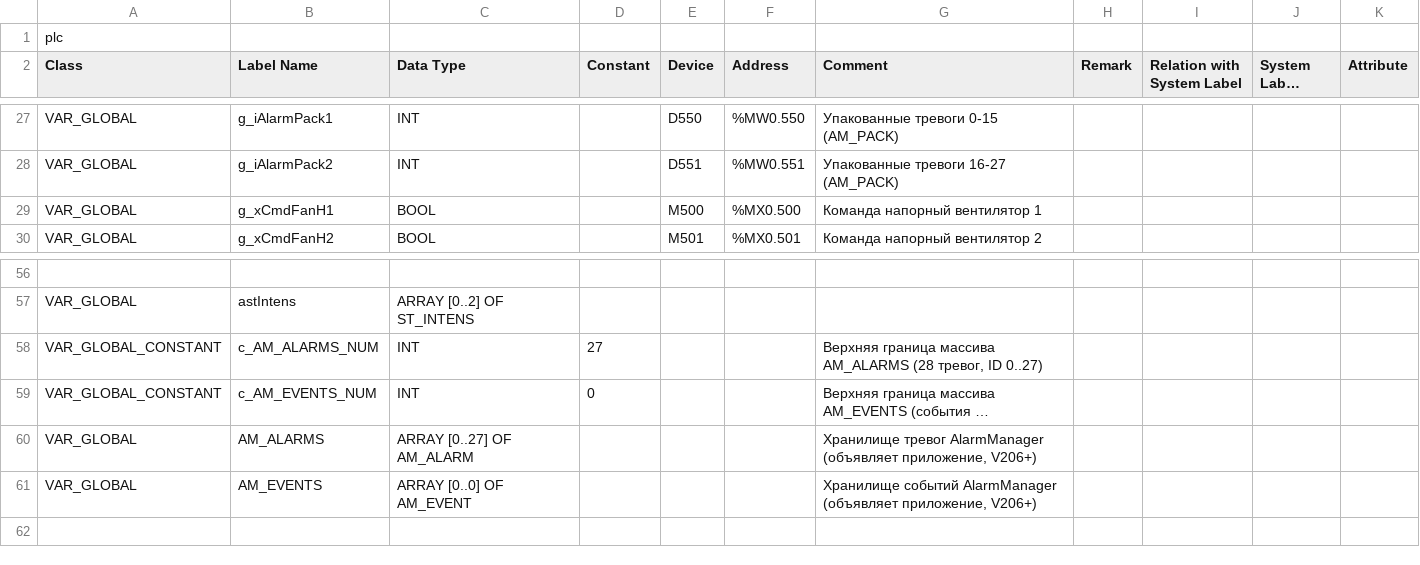
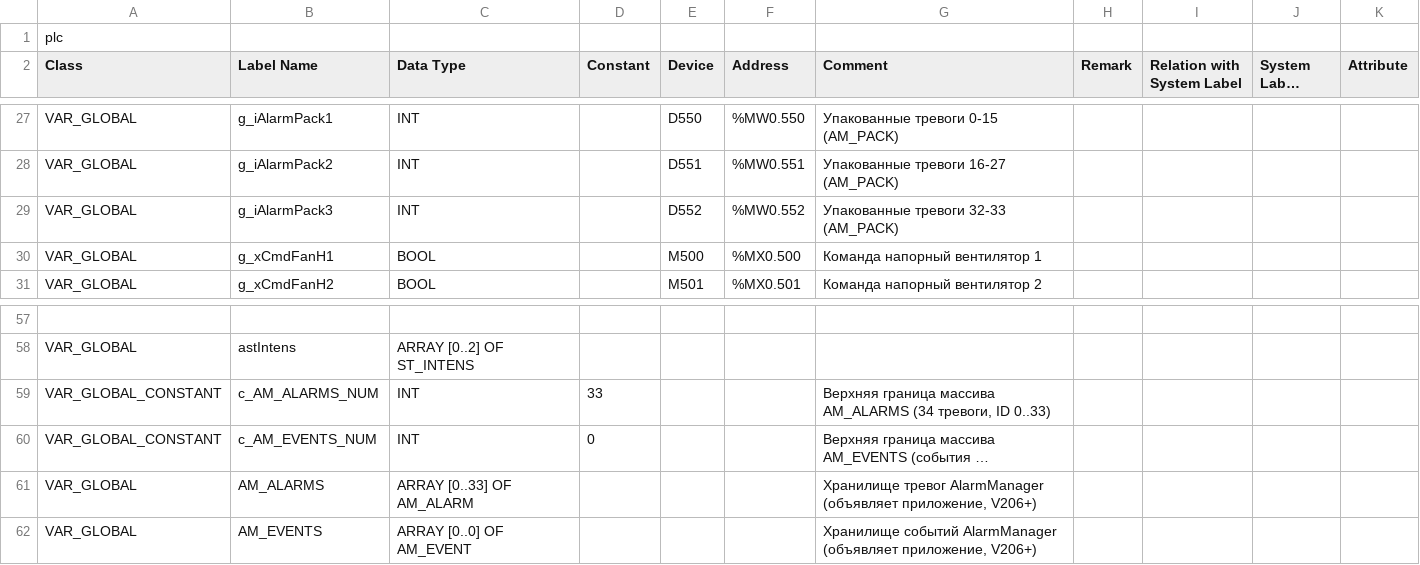
Before and after one commit to Serhioromano/gxw2-project-storage-hause, a CSV file: ПЛК/GVL.csv, drawn as a sheet; only a part is shown, gaps mark what is left out; long unchanged cells end in …; addresses are those after the commit; the diff names each change by its address in the sheet, - before the commit and + after, or states it on an @@ line.

```diff
--- a/ПЛК/GVL.csv
+++ b/ПЛК/GVL.csv
+row 29: VAR_GLOBAL | g_iAlarmPack3 | INT |  | D552 | %MW0.552 | Упакованные тревоги 32-33 (AM_PACK)
-D59 (Constant): 27
+D59 (Constant): 33
-G59 (Comment): …массива AM_ALARMS (28 тревог, ID 0..27)
+G59 (Comment): …массива AM_ALARMS (34 тревоги, ID 0..33)
-C61 (Data Type): ARRAY [0..27] OF AM_ALARM
+C61 (Data Type): ARRAY [0..33] OF AM_ALARM
```
Also changed, not shown: ПЛК/IO.csv, ПЛК/src/PRG_INIT.csv, 8 other files.
